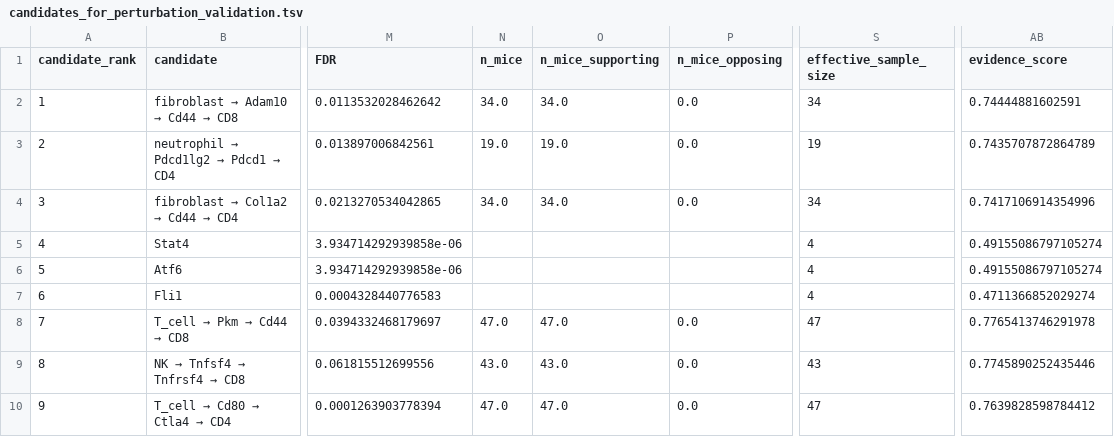
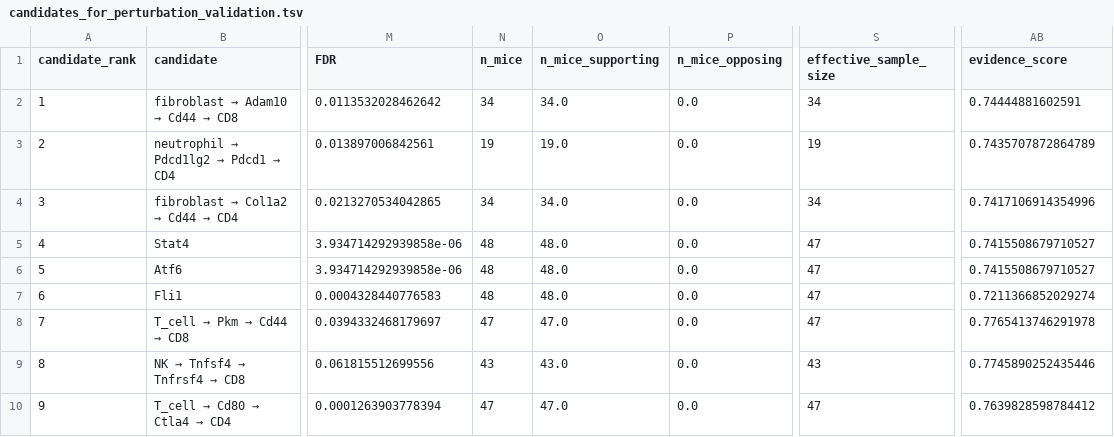
Before and after one commit to JPais7/t-cell-gse324375-phase1, a TSV file: results/phase2/candidates_for_perturbation_validation.tsv, drawn as a sheet; only a part is shown, gaps mark what is left out; the diff names each change by its address in the sheet, - before the commit and + after, or states it on an @@ line.

```diff
--- a/results/phase2/candidates_for_perturbation_validation.tsv
+++ b/results/phase2/candidates_for_perturbation_validation.tsv
-N2 (n_mice): 34.0
+N2 (n_mice): 34
-N3 (n_mice): 19.0
+N3 (n_mice): 19
-N4 (n_mice): 34.0
+N4 (n_mice): 34
-N5:N7 (n_mice): (empty)
+N5:N7 (n_mice): 48
-O5:O7 (n_mice_supporting): (empty)
+O5:O7 (n_mice_supporting): 48.0
-P5:P7 (n_mice_opposing): (empty)
+P5:P7 (n_mice_opposing): 0.0
-S5:S7 (effective_sample_size): 4
+S5:S7 (effective_sample_size): 47
-AB5:AB6 (evidence_score): 0.49155086797105274
+AB5:AB6 (evidence_score): 0.7415508679710527
-AB7 (evidence_score): 0.4711366852029274
+AB7 (evidence_score): 0.7211366852029274
-N8 (n_mice): 47.0
+N8 (n_mice): 47
-N9 (n_mice): 43.0
+N9 (n_mice): 43
-N10 (n_mice): 47.0
+N10 (n_mice): 47
```
Also changed, not shown: 6 other files.
